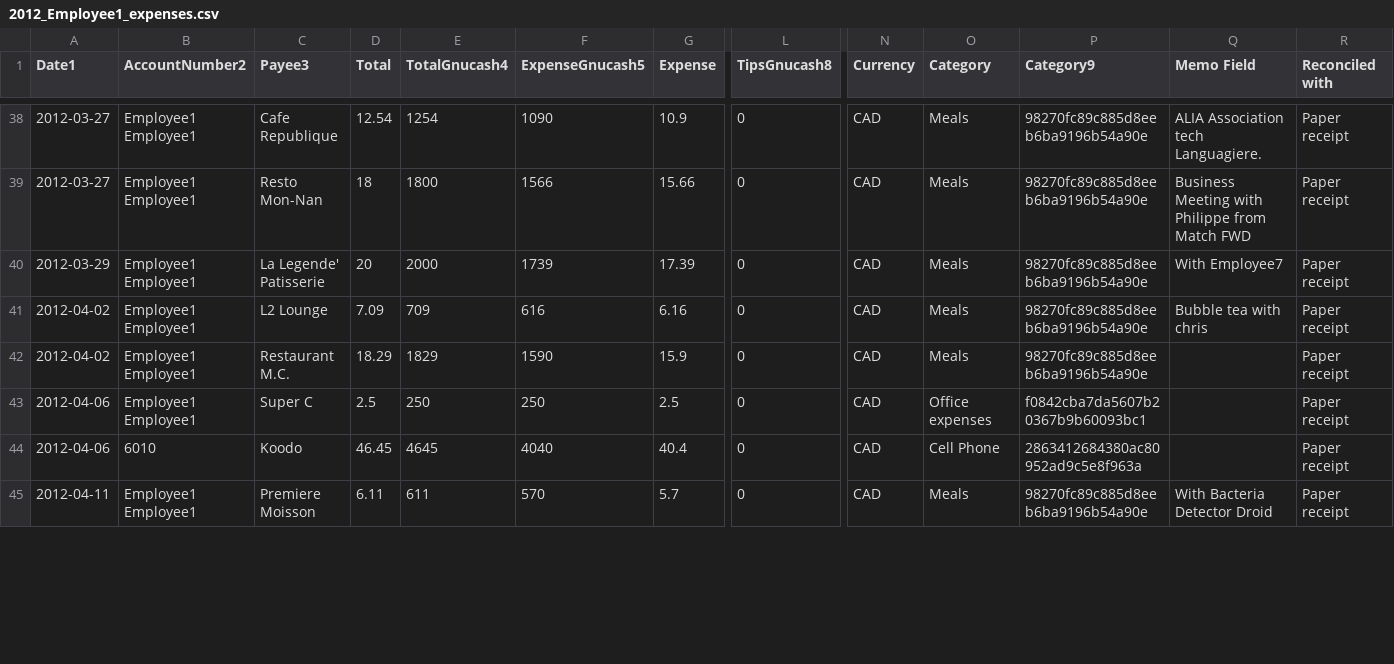
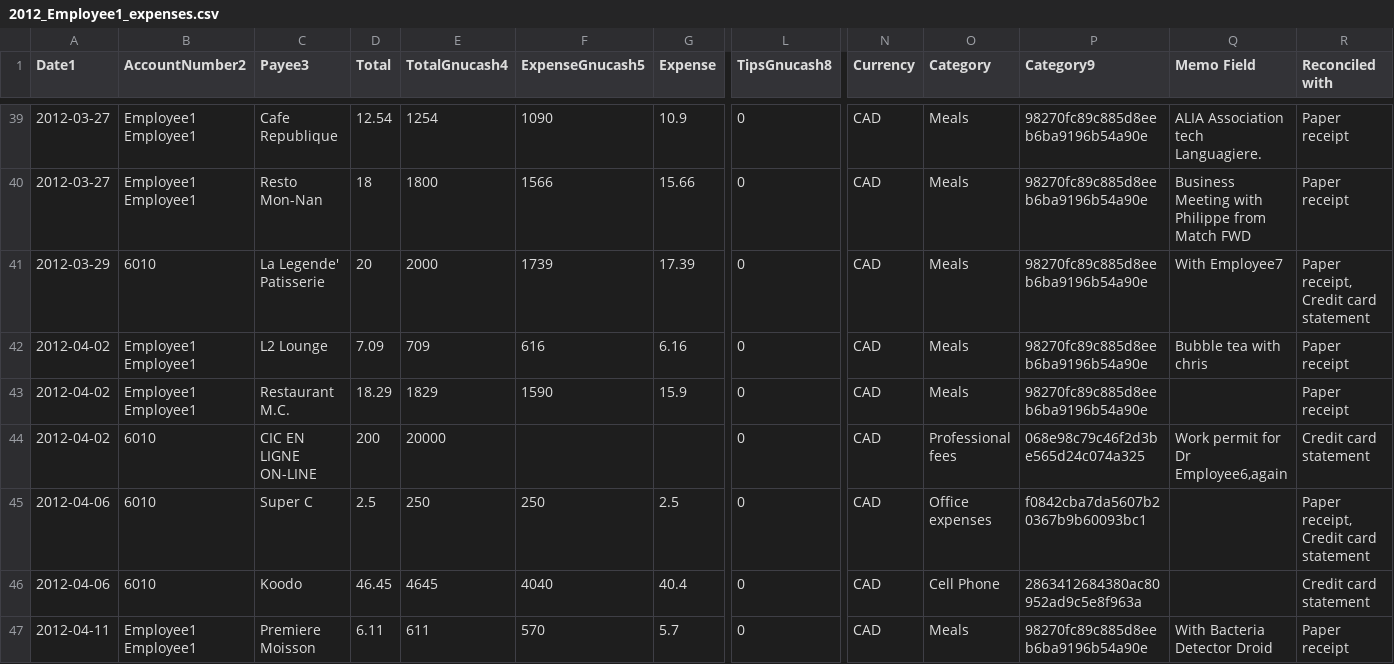
Before and after one commit to cesine/general-ledger, a CSV file: 2012/supporting_documents/reimbursements/Employee1/2012_Employee1_expenses.csv, drawn as a sheet; only a part is shown, gaps mark what is left out; addresses are those after the commit; rows hold the shown columns only; the diff covers the shown part only; the diff names each change by its address in the sheet, - before the commit and + after, or states it on an @@ line.

Commit message:
reconciled expesnse for 2012 with credit card statemetns for 6010(6002) for employee1 from 2012-01 to 2012-07 which were missing before, found 4 cell phone payments which were missing previously, as well as 2 payments to Citizen and imimigration canada which might be for Dr. employee6's work permit, but we didnt enter them as expenses since we are nt sure.

```diff
--- a/2012/supporting_documents/reimbursements/Employee1/2012_Employee1_expenses.csv
+++ b/2012/supporting_documents/reimbursements/Employee1/2012_Employee1_expenses.csv
-B41 (AccountNumber2): Employee1 Employee1
+B41 (AccountNumber2): 6010
-R41 (Reconciled with): Paper receipt
+R41 (Reconciled with): Paper receipt, Credit card statement
+row 44: 2012-04-02 | 6010 | CIC EN LIGNE ON-LINE | 200 | 20000 |  |  | 0 | CAD | Professional fees | 068e98c79c46f2d3be565d24c074a325 | Work permit for Dr Employee6,again | Credit card statement
-B45 (AccountNumber2): Employee1 Employee1
+B45 (AccountNumber2): 6010
-R45 (Reconciled with): Paper receipt
+R45 (Reconciled with): Paper receipt, Credit card statement
-R46 (Reconciled with): Paper receipt
+R46 (Reconciled with): Credit card statement
```
Also changed, not shown: 5 added rows and 53 edited cells elsewhere in this file, 1 other file.
